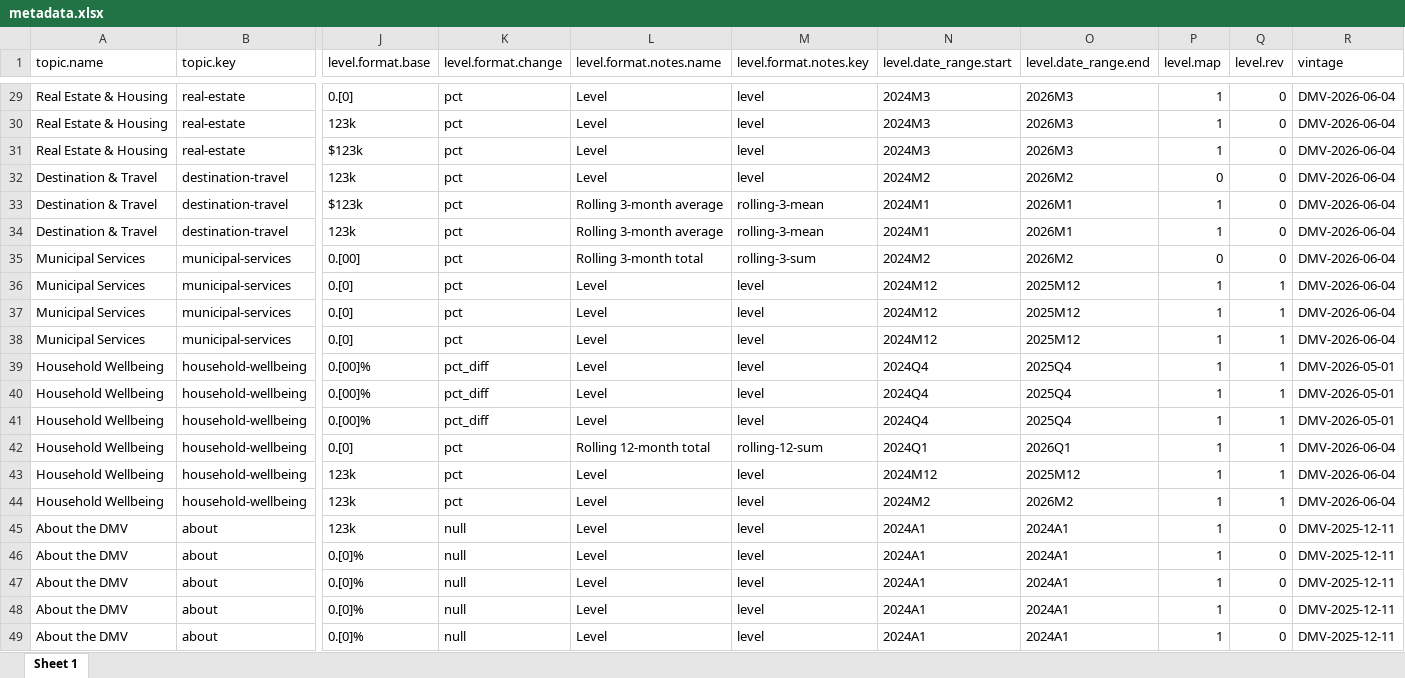
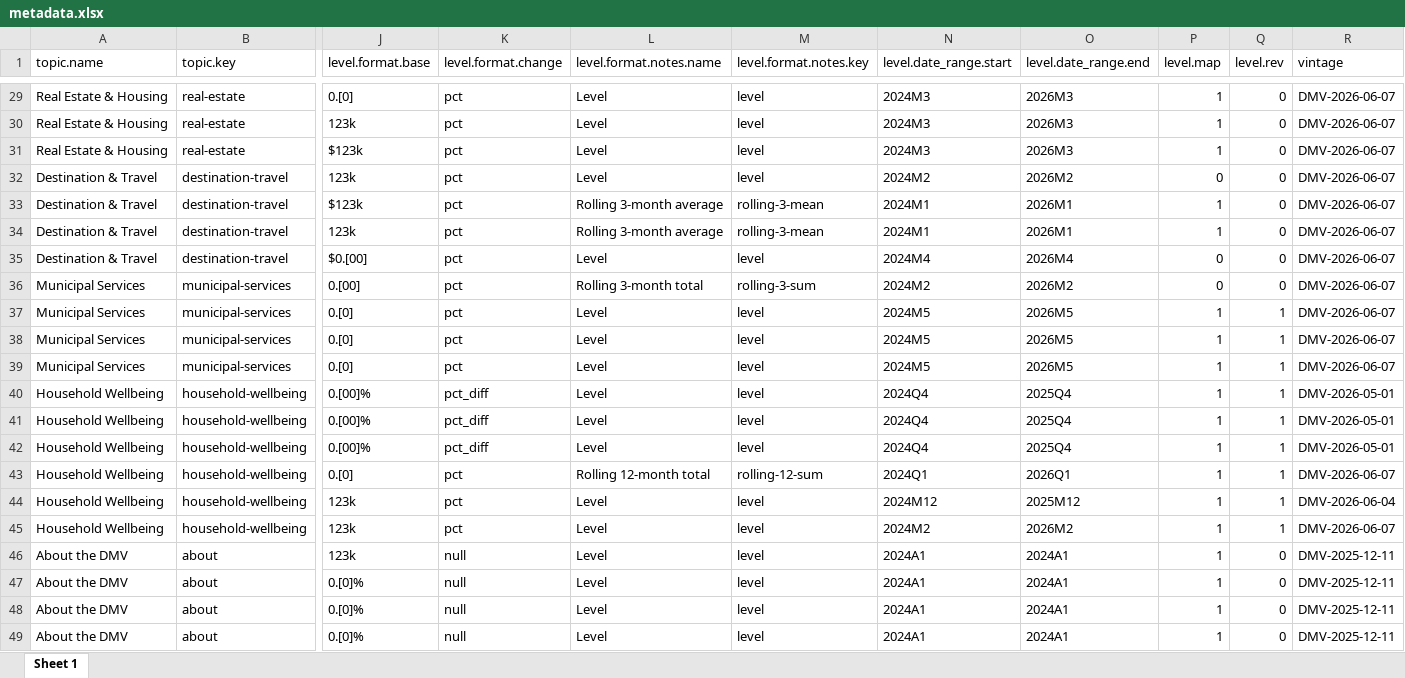
Before and after one commit to afdta/dmv-tracker-staging, an Excel workbook: input-data/metadata.xlsx, sheet Sheet 1, drawn as a sheet; only a part is shown, gaps mark what is left out; the shorter side is filled out with more unchanged rows; values as stored, in another font and other column widths than the file's, no borders; addresses are those after the commit; rows hold the shown columns only; the diff covers the shown part only; the diff names each change by its address in the sheet, - before the commit and + after, or states it on an @@ line.

```diff
--- a/input-data/metadata.xlsx (sheet Sheet 1)
+++ b/input-data/metadata.xlsx (sheet Sheet 1)
-R29:R34 (vintage): DMV-2026-06-04
+R29:R34 (vintage): DMV-2026-06-07
+row 35: Destination & Travel | destination-travel | $0.[00] | pct | Level | level | 2024M4 | 2026M4 | 0 | 0 | DMV-2026-06-07
-R36:R39 (vintage): DMV-2026-06-04
+R36:R39 (vintage): DMV-2026-06-07
-N37:N39 (level.date_range.start): 2024M12
+N37:N39 (level.date_range.start): 2024M5
-O37:O39 (level.date_range.end): 2025M12
+O37:O39 (level.date_range.end): 2026M5
-R43 (vintage): DMV-2026-06-04
+R43 (vintage): DMV-2026-06-07
-R45 (vintage): DMV-2026-06-04
+R45 (vintage): DMV-2026-06-07
```
Also changed, not shown: 23 edited cells elsewhere in this sheet, 10 other files.
